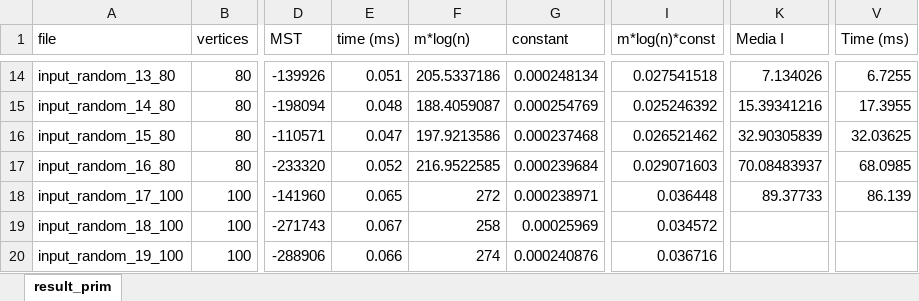
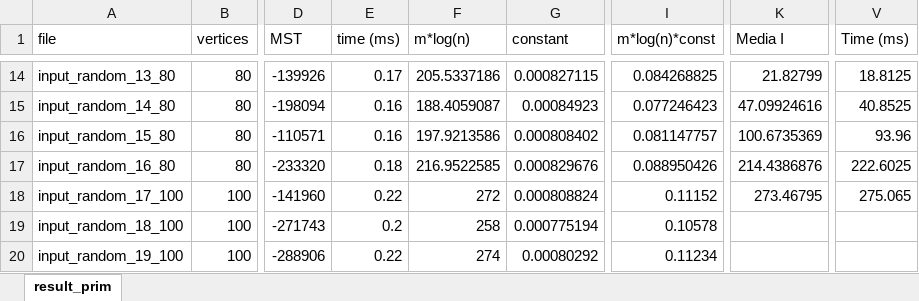
Before and after one commit to Edivad99/AdvancedAlgorithms-assignments, an Excel workbook: first assignment/result_prim.xlsx, sheet result_prim, drawn as a sheet; only a part is shown, gaps mark what is left out; values as stored, in another font and other column widths than the file's, no borders; charts and pictures not drawn; the diff covers the shown part only; the diff names each change by its address in the sheet, - before the commit and + after, or states it on an @@ line.

```diff
--- a/first assignment/result_prim.xlsx (sheet result_prim)
+++ b/first assignment/result_prim.xlsx (sheet result_prim)
-E14 (time (ms)): 0.051
+E14 (time (ms)): 0.17
-G14 (constant): 0.000248134
+G14 (constant): 0.000827115
-I14 (m*log(n)*const): 0.027541518
+I14 (m*log(n)*const): 0.084268825
-K14 (Media I): 7.134026
+K14 (Media I): 21.82799
-V14 (Time (ms)): 6.7255
+V14 (Time (ms)): 18.8125
-E15 (time (ms)): 0.048
+E15 (time (ms)): 0.16
-G15 (constant): 0.000254769
+G15 (constant): 0.00084923
-I15 (m*log(n)*const): 0.025246392
+I15 (m*log(n)*const): 0.077246423
-K15 (Media I): 15.39341216
+K15 (Media I): 47.09924616
-V15 (Time (ms)): 17.3955
+V15 (Time (ms)): 40.8525
-E16 (time (ms)): 0.047
+E16 (time (ms)): 0.16
-G16 (constant): 0.000237468
+G16 (constant): 0.000808402
-I16 (m*log(n)*const): 0.026521462
+I16 (m*log(n)*const): 0.081147757
-K16 (Media I): 32.90305839
+K16 (Media I): 100.6735369
-V16 (Time (ms)): 32.03625
+V16 (Time (ms)): 93.96
-E17 (time (ms)): 0.052
+E17 (time (ms)): 0.18
-G17 (constant): 0.000239684
+G17 (constant): 0.000829676
-I17 (m*log(n)*const): 0.029071603
+I17 (m*log(n)*const): 0.088950426
-K17 (Media I): 70.08483937
+K17 (Media I): 214.4386876
-V17 (Time (ms)): 68.0985
+V17 (Time (ms)): 222.6025
-E18 (time (ms)): 0.065
+E18 (time (ms)): 0.22
-G18 (constant): 0.000238971
+G18 (constant): 0.000808824
-I18 (m*log(n)*const): 0.036448
+I18 (m*log(n)*const): 0.11152
-K18 (Media I): 89.37733
+K18 (Media I): 273.46795
-V18 (Time (ms)): 86.139
+V18 (Time (ms)): 275.065
-E19 (time (ms)): 0.067
+E19 (time (ms)): 0.2
-G19 (constant): 0.00025969
+G19 (constant): 0.000775194
-I19 (m*log(n)*const): 0.034572
+I19 (m*log(n)*const): 0.10578
-E20 (time (ms)): 0.066
+E20 (time (ms)): 0.22
-G20 (constant): 0.000240876
+G20 (constant): 0.00080292
-I20 (m*log(n)*const): 0.036716
+I20 (m*log(n)*const): 0.11234
```
Also changed, not shown: 208 edited cells elsewhere in this sheet, charts or pictures, first assignment/result_kruskal_union_find.xlsx, 3 other files.
